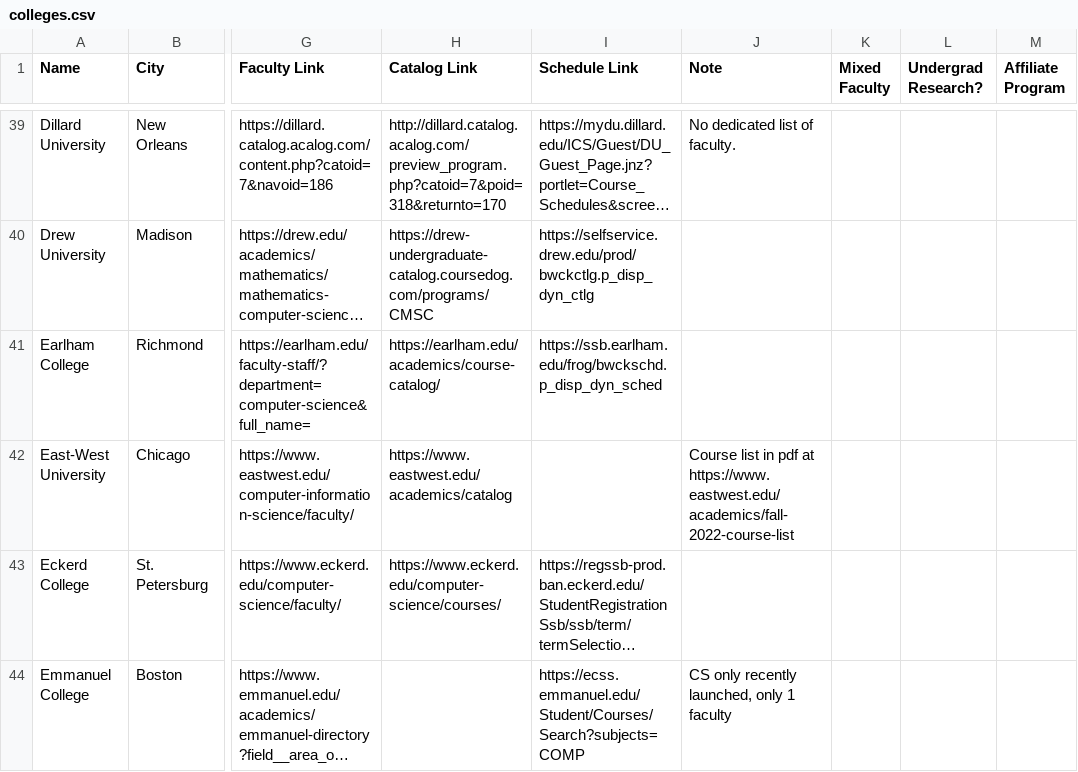
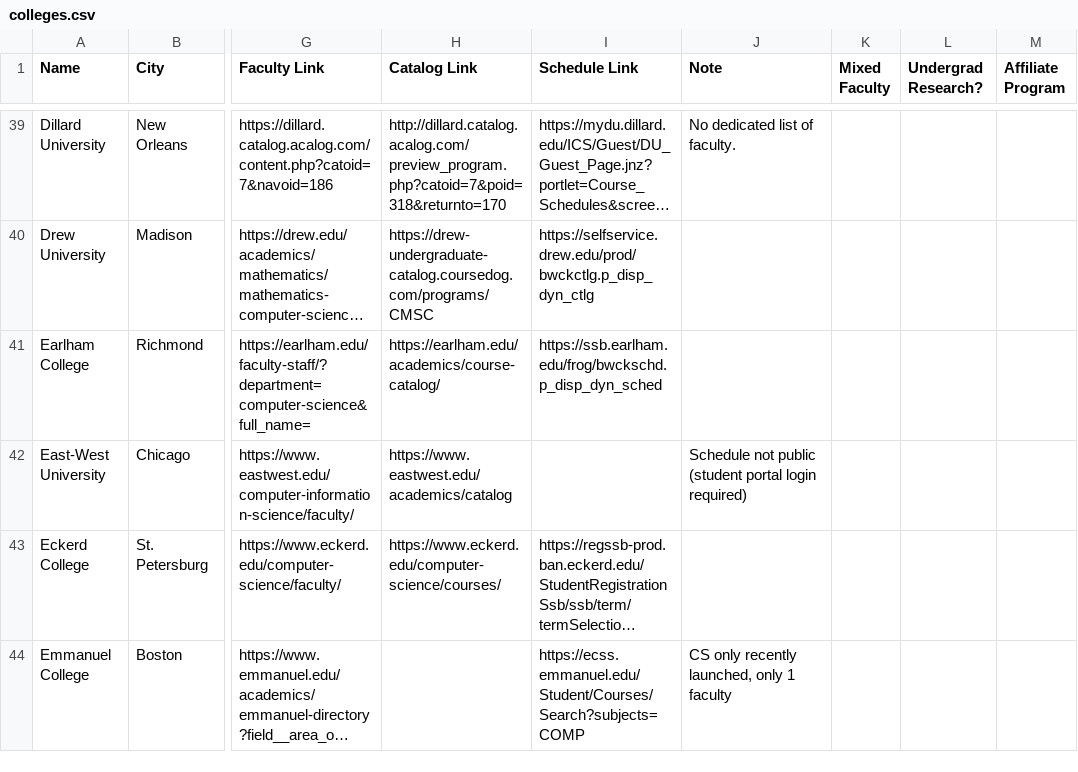
Before and after one commit to dzungvpham/cslac, a CSV file: data/colleges.csv, drawn as a sheet; only a part is shown, gaps mark what is left out; long unchanged cells end in …; the diff names each change by its address in the sheet, - before the commit and + after, or states it on an @@ line.

Commit message:
Scrape a few more schedule

```diff
--- a/data/colleges.csv
+++ b/data/colleges.csv
-J42 (Note): Course list in pdf at https://www.eastwest.edu/academics/fall-2022-course-list
+J42 (Note): Schedule not public (student portal login required)
```
Also changed, not shown: 7 other files.
